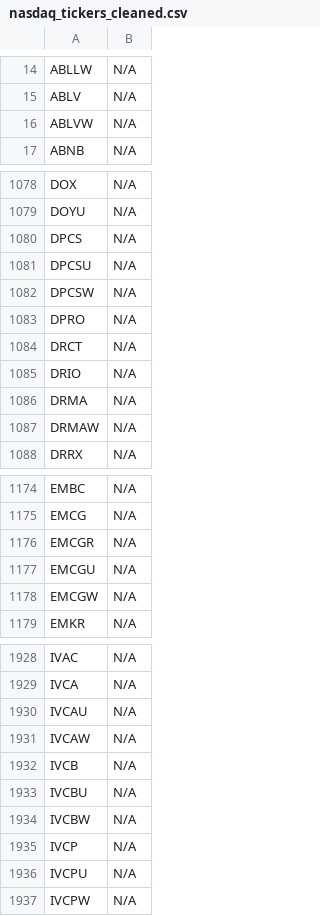
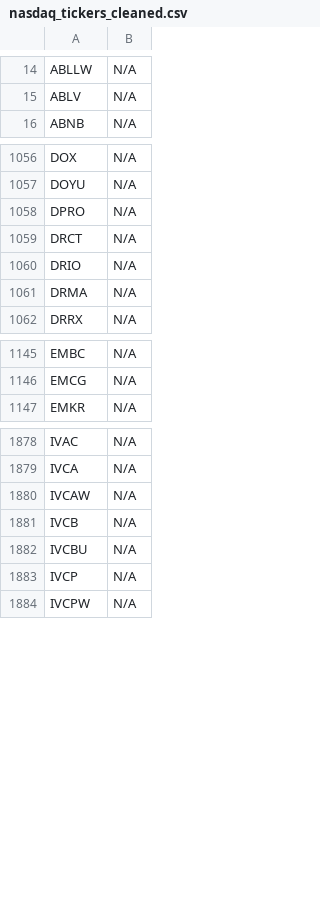
Before and after one commit to JNewman-cell/StockProjects, a CSV file: StockTickers/nasdaq_tickers_cleaned.csv, drawn as a sheet; only a part is shown, gaps mark what is left out; the diff covers the shown part only.

Commit message:
Add cleaned dataset CSVs and Trie pickle

```diff
--- a/StockTickers/nasdaq_tickers_cleaned.csv
+++ b/StockTickers/nasdaq_tickers_cleaned.csv
@@ -15,3 +15,2 @@ ABLLW,N/A
 ABLV,N/A
-ABLVW,N/A
 ABNB,N/A
@@ -1079,5 +1057,2 @@ DOX,N/A
 DOYU,N/A
-DPCS,N/A
-DPCSU,N/A
-DPCSW,N/A
 DPRO,N/A
@@ -1086,3 +1061,2 @@ DRIO,N/A
 DRMA,N/A
-DRMAW,N/A
 DRRX,N/A
@@ -1175,5 +1146,2 @@ EMBC,N/A
 EMCG,N/A
-EMCGR,N/A
-EMCGU,N/A
-EMCGW,N/A
 EMKR,N/A
@@ -1929,3 +1879,2 @@ IVAC,N/A
 IVCA,N/A
-IVCAU,N/A
 IVCAW,N/A
@@ -1933,5 +1882,3 @@ IVCB,N/A
 IVCBU,N/A
-IVCBW,N/A
 IVCP,N/A
-IVCPU,N/A
 IVCPW,N/A
```
Also changed, not shown: 88 removed rows and 2 edited cells elsewhere in this file, StockTickers/nyse_tickers_cleaned.csv, 1 other file.
